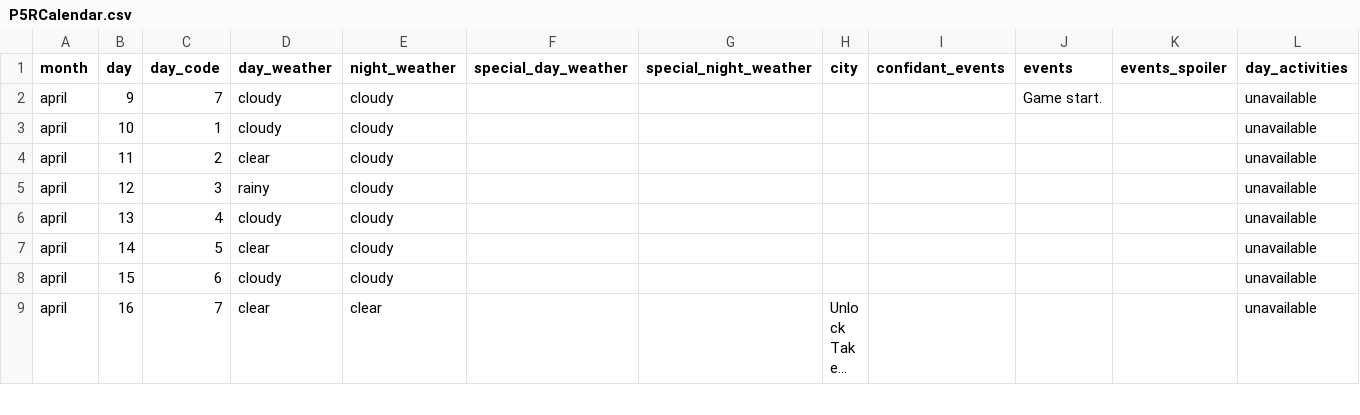
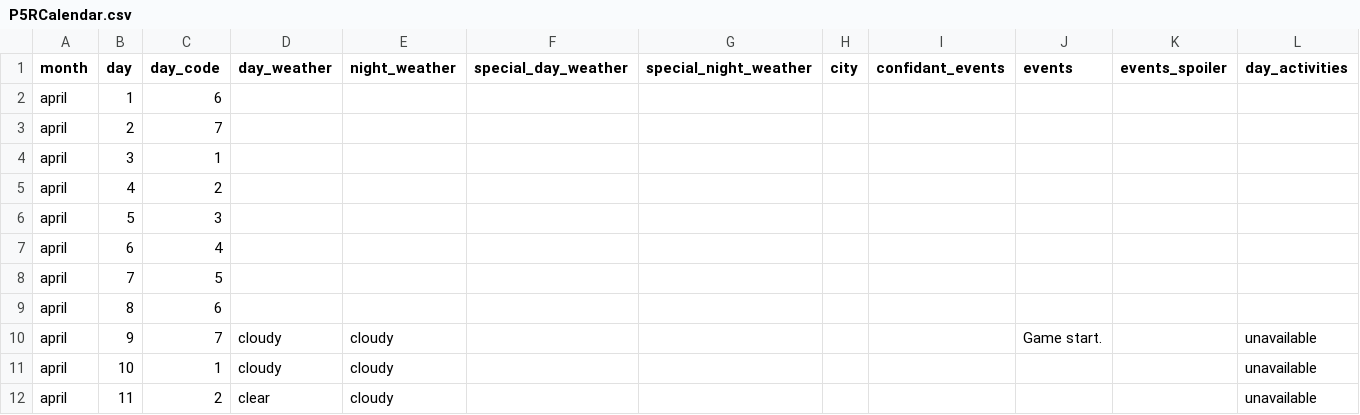
Before and after one commit to cdricn/pcalendar, a CSV file: src/app/assets/data/P5RCalendar.csv, drawn as a sheet; only a part is shown; the shorter side is filled out with more unchanged rows; long unchanged cells end in …; rows hold the shown columns only; the diff names each change by its address in the sheet, - before the commit and + after, or states it on an @@ line.

Commit message:
Updated csv

```diff
--- a/src/app/assets/data/P5RCalendar.csv
+++ b/src/app/assets/data/P5RCalendar.csv
+row 2: april | 1 | 6
+row 3: april | 2 | 7
+row 4: april | 3 | 1
+row 5: april | 4 | 2
+row 6: april | 5 | 3
+row 7: april | 6 | 4
+row 8: april | 7 | 5
+row 9: april | 8 | 6
```
